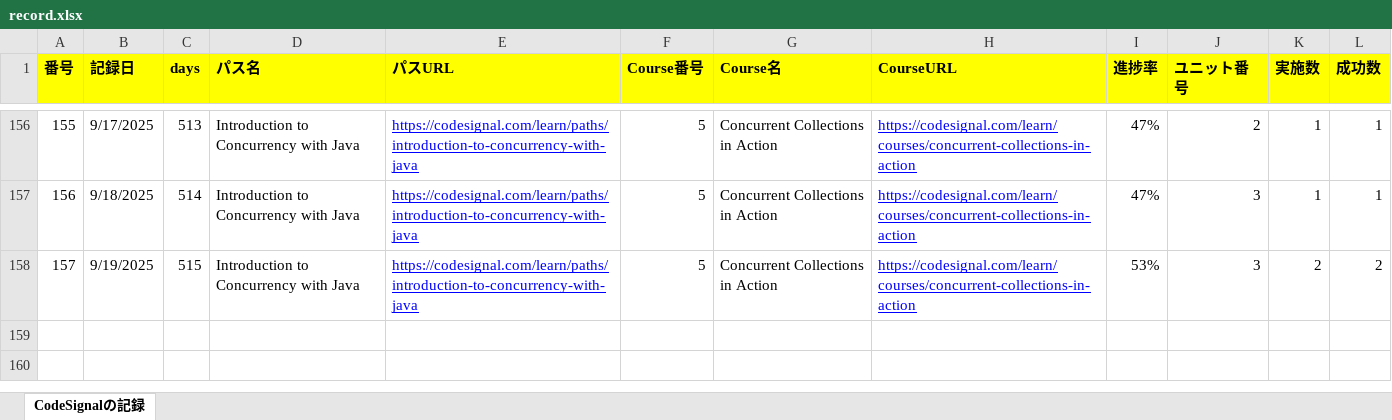
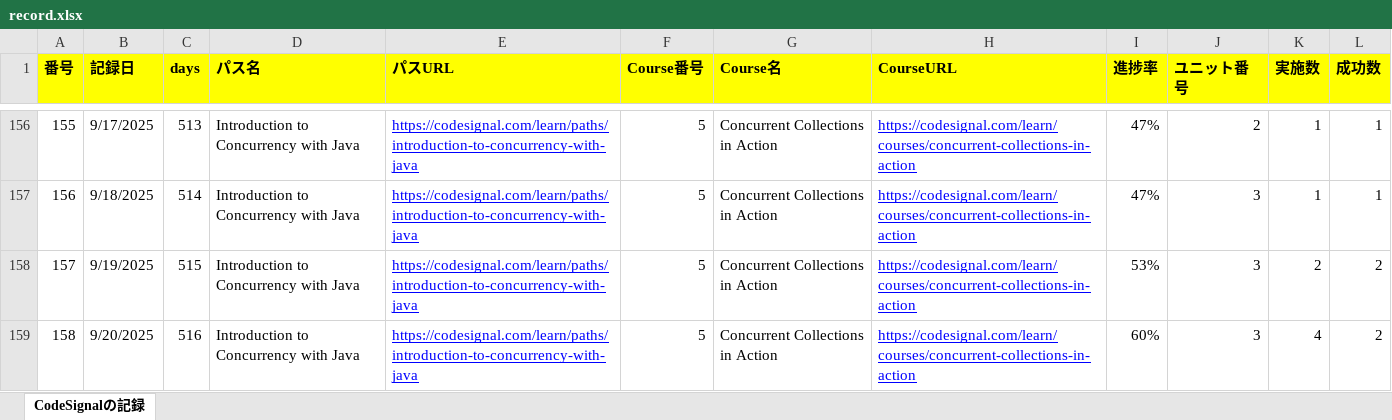
Before and after one commit to KenichiroArai/Blog, an Excel workbook: docs/CodeSignal/record.xlsx, sheet CodeSignalの記録, drawn as a sheet; only a part is shown, gaps mark what is left out; values as stored, in another font and other column widths than the file's, no borders; the diff names each change by its address in the sheet, - before the commit and + after, or states it on an @@ line.

```diff
--- a/docs/CodeSignal/record.xlsx (sheet CodeSignalの記録)
+++ b/docs/CodeSignal/record.xlsx (sheet CodeSignalの記録)
+row 159: 158 | 9/20/2025 | 516 | Introduction to Concurrency with Java | https://codesignal.com/learn/paths/introduction-to-concurrency-with-java | 5 | Concurrent Collections in Action | https://codesignal.com/learn/courses/concurrent-collections-in-action | 60% | 3 | 4 | 2
```
Also changed, not shown: docs/Cursor/record.xlsx, 2 other files.
